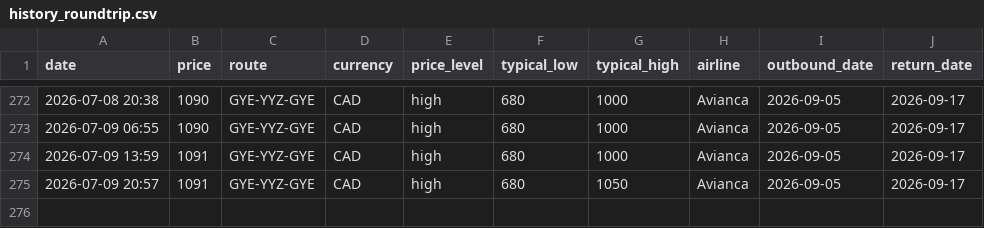
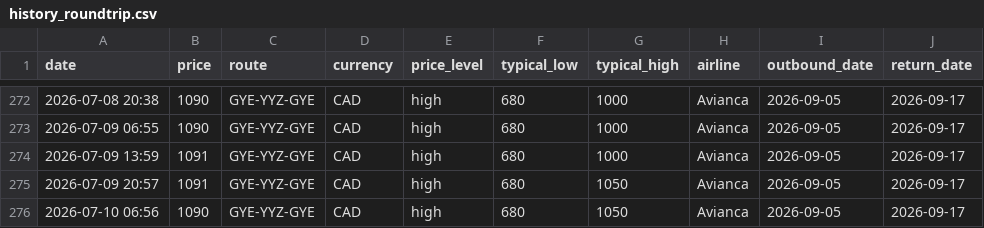
Before and after one commit to jacobmtools/flight-tracker-roundtrip, a CSV file: history_roundtrip.csv, drawn as a sheet; only a part is shown, gaps mark what is left out.

```diff
--- a/history_roundtrip.csv
+++ b/history_roundtrip.csv
@@ -275 +275,2 @@ date,price,route,currency,price_level,typical_low,typical_high,airline,outbound_
 2026-07-09 20:57,1091,GYE-YYZ-GYE,CAD,high,680,1050,Avianca,2026-09-05,2026-09-17
+2026-07-10 06:56,1090,GYE-YYZ-GYE,CAD,high,680,1050,Avianca,2026-09-05,2026-09-17
```
